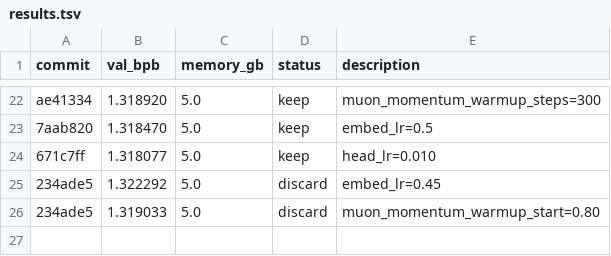
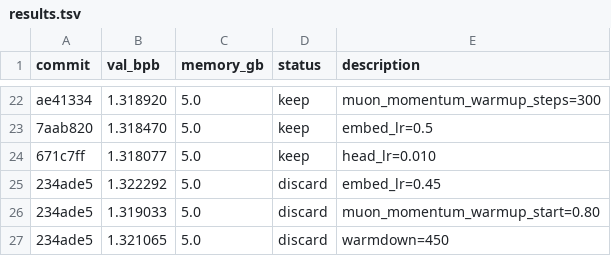
Before and after one commit to ZH-Haoran/parameter-golf, a TSV file: results.tsv, drawn as a sheet; only a part is shown, gaps mark what is left out.

Commit message:
Record discard: warmdown=450

```diff
--- a/results.tsv
+++ b/results.tsv
@@ -26 +26,2 @@ ae41334	1.318920	5.0	keep	muon_momentum_warmup_steps=300
 234ade5	1.319033	5.0	discard	muon_momentum_warmup_start=0.80
+234ade5	1.321065	5.0	discard	warmdown=450
```
